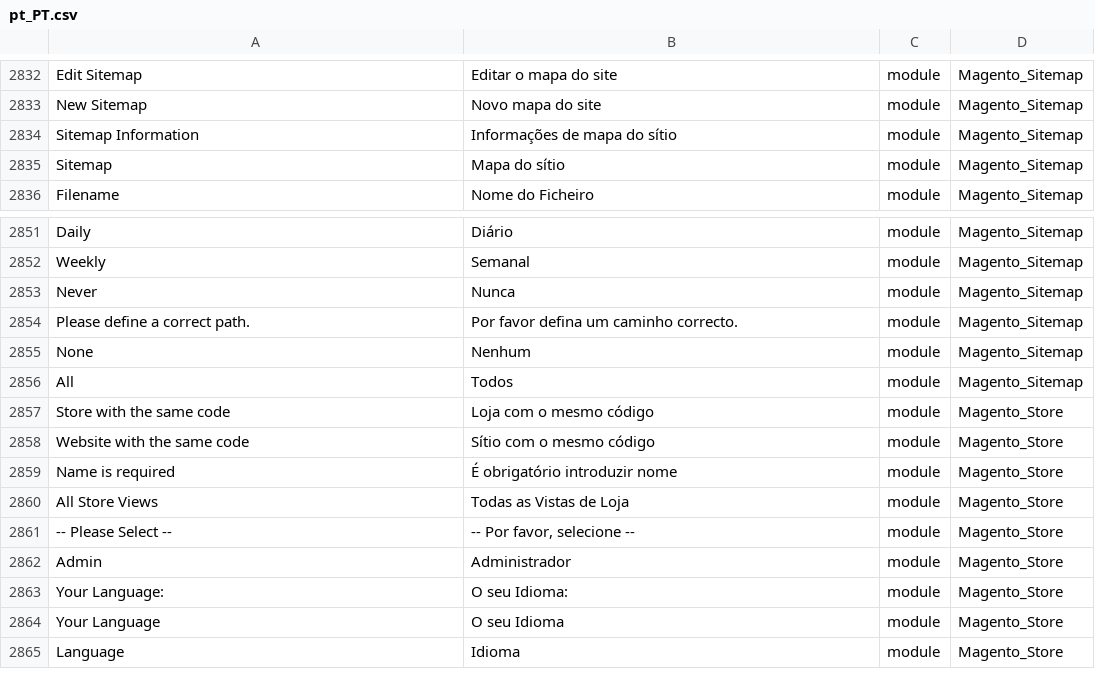
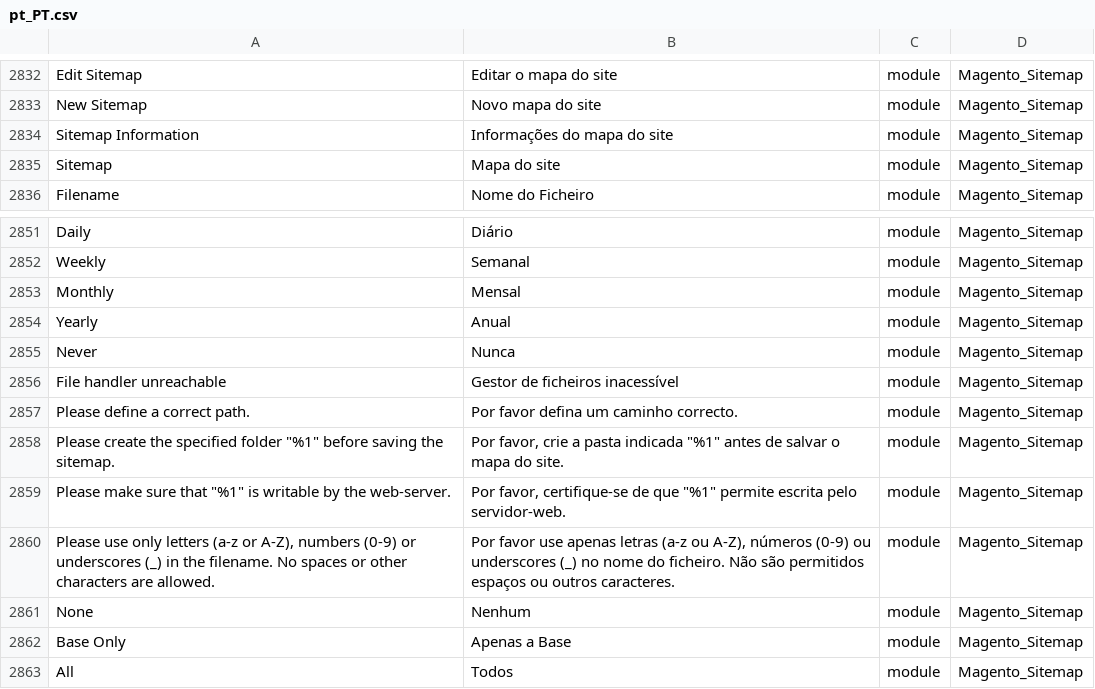
Before and after one commit to Magento2Translations/language_pt_pt, a CSV file: pt_PT.csv, drawn as a sheet; only a part is shown, gaps mark what is left out; the shorter side is filled out with more unchanged rows; the diff covers the shown part only; the diff names each change by its address in the sheet, - before the commit and + after, or states it on an @@ line.

```diff
--- a/pt_PT.csv
+++ b/pt_PT.csv
-B2834: Informações de mapa do sítio
+B2834: Informações do mapa do site
-B2835: Mapa do sítio
+B2835: Mapa do site
+row 2853: Monthly | Mensal | module | Magento_Sitemap
+row 2854: Yearly | Anual | module | Magento_Sitemap
+row 2856: File handler unreachable | Gestor de ficheiros inacessível | module | Magento_Sitemap
+row 2858: Please create the specified folder "%1" before saving the sitemap. | Por favor, crie a pasta indicada "%1" antes de salvar o mapa do site. | module | Magento_Sitemap
+row 2859: Please make sure that "%1" is writable by the web-server. | Por favor, certifique-se de que "%1" permite escrita pelo servidor-web. | module | Magento_Sitemap
+row 2860: Please use only letters (a-z or A-Z), numbers (0-9) or underscores (_) in the filename. No spaces or other characters are allowed. | Por favor use apenas letras (a-z ou A-Z), números (0-9) ou underscores (_) no nome do ficheiro. Não são permitidos espaços ou outros caracteres. | module | Magento_Sitemap
+row 2862: Base Only | Apenas a Base | module | Magento_Sitemap
```
Also changed, not shown: 17 added rows and 4 edited cells elsewhere in this file, 1 other file.
